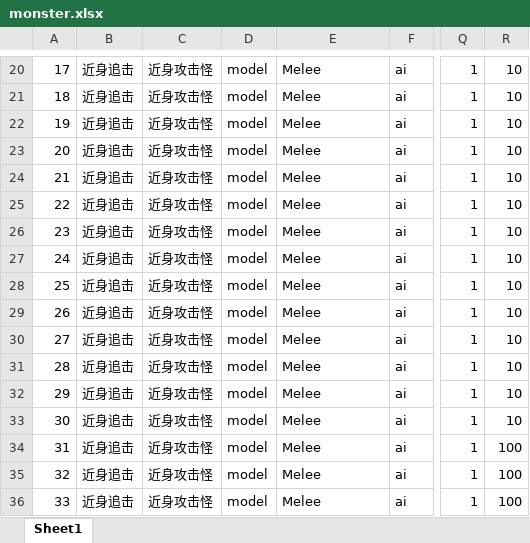
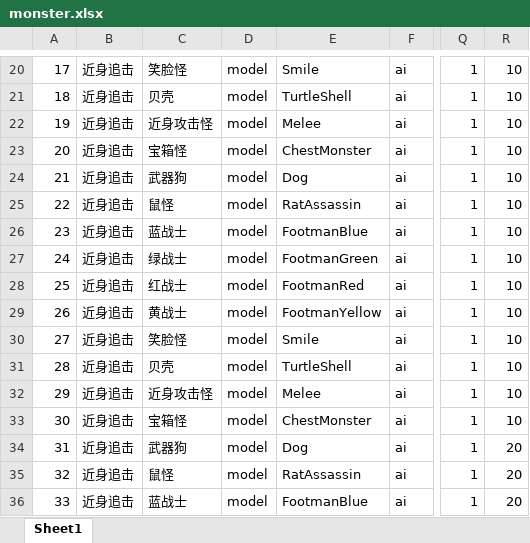
Before and after one commit to kelvin7feng/excel2lua, an Excel workbook: src/monster.xlsx, sheet Sheet1, drawn as a sheet; only a part is shown, gaps mark what is left out; values as stored, in another font and other column widths than the file's, no borders; the diff covers the shown part only; the diff names each change by its address in the sheet, - before the commit and + after, or states it on an @@ line.

```diff
--- a/src/monster.xlsx (sheet Sheet1)
+++ b/src/monster.xlsx (sheet Sheet1)
-C20: 近身攻击怪
+C20: 笑脸怪
-E20: Melee
+E20: Smile
-C21: 近身攻击怪
+C21: 贝壳
-E21: Melee
+E21: TurtleShell
-C23: 近身攻击怪
+C23: 宝箱怪
-E23: Melee
+E23: ChestMonster
-C24: 近身攻击怪
+C24: 武器狗
-E24: Melee
+E24: Dog
-C25: 近身攻击怪
+C25: 鼠怪
-E25: Melee
+E25: RatAssassin
-C26: 近身攻击怪
+C26: 蓝战士
-E26: Melee
+E26: FootmanBlue
-C27: 近身攻击怪
+C27: 绿战士
-E27: Melee
+E27: FootmanGreen
-C28: 近身攻击怪
+C28: 红战士
-E28: Melee
+E28: FootmanRed
-C29: 近身攻击怪
+C29: 黄战士
-E29: Melee
+E29: FootmanYellow
-C30: 近身攻击怪
+C30: 笑脸怪
-E30: Melee
+E30: Smile
-C31: 近身攻击怪
+C31: 贝壳
-E31: Melee
+E31: TurtleShell
-C33: 近身攻击怪
+C33: 宝箱怪
-E33: Melee
+E33: ChestMonster
-C34: 近身攻击怪
+C34: 武器狗
-E34: Melee
+E34: Dog
-R34:R36: 100
+R34:R36: 20
-C35: 近身攻击怪
+C35: 鼠怪
-E35: Melee
+E35: RatAssassin
-C36: 近身攻击怪
+C36: 蓝战士
-E36: Melee
+E36: FootmanBlue
```
Also changed, not shown: 1 added row, 195 edited cells and row numbers in column A elsewhere in this sheet, src/effect.xlsx, src/goods.xlsx, 11 other files.
